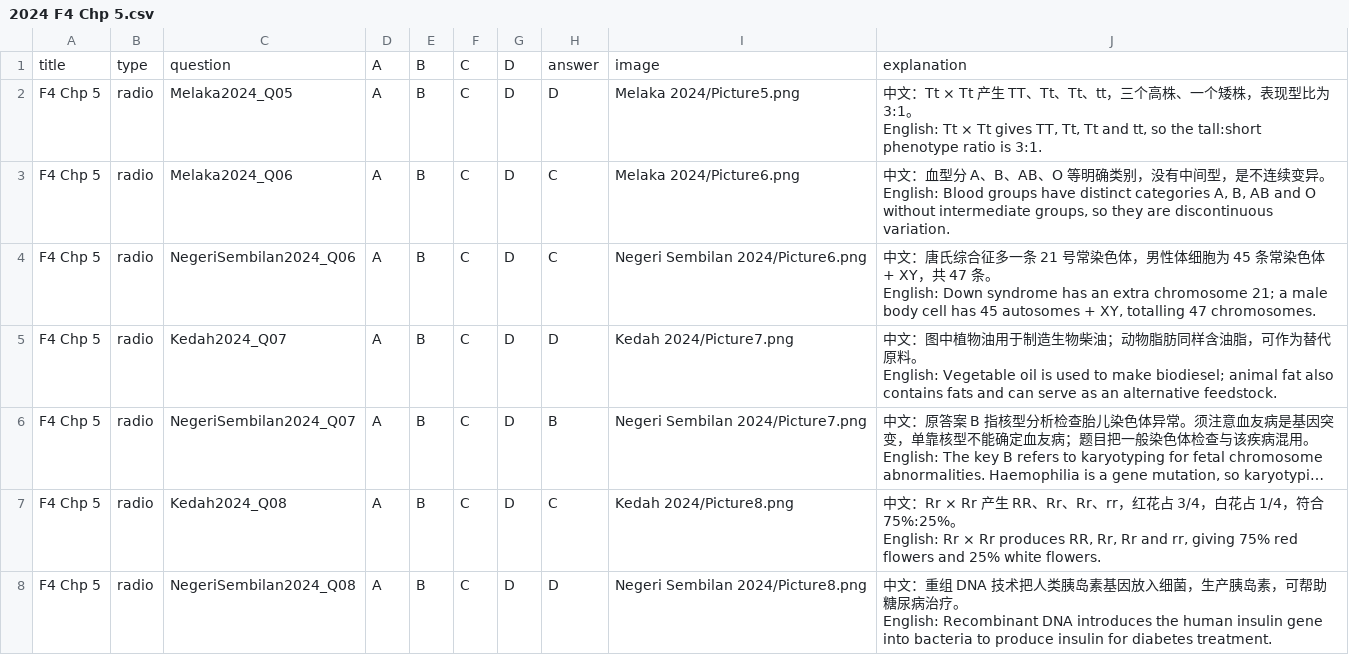
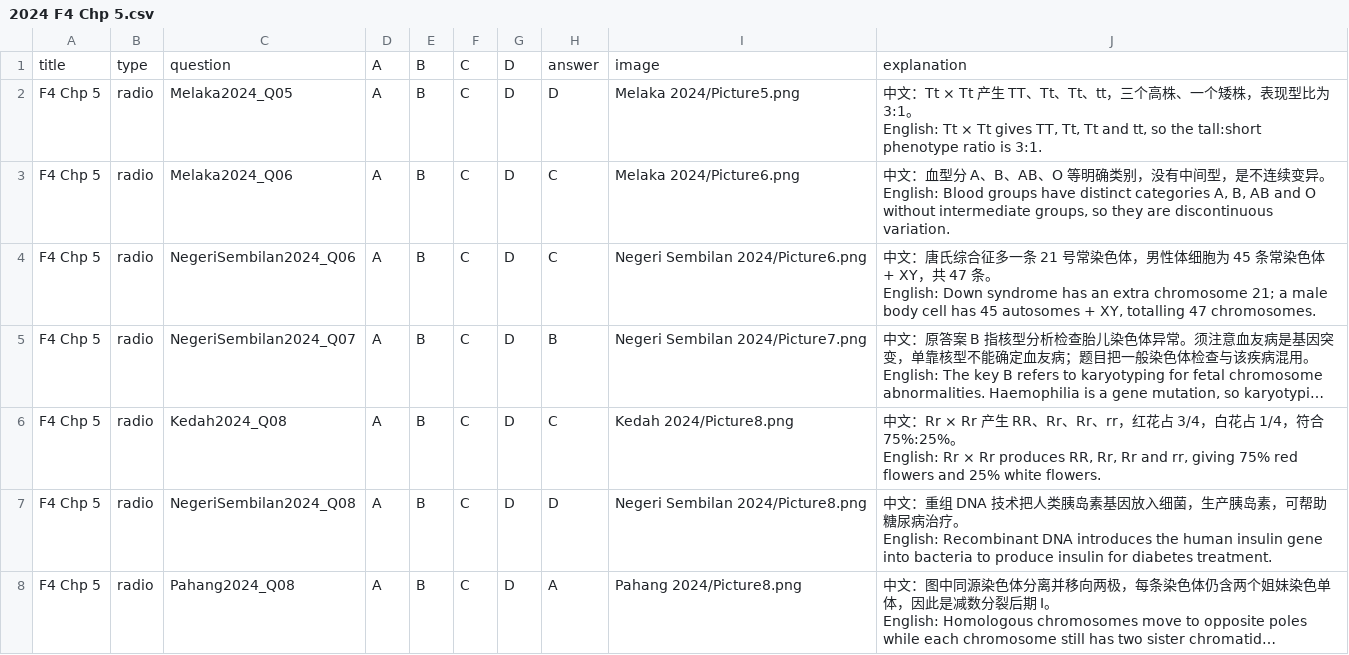
Before and after one commit to nobody0619/SPM-SC, a CSV file: 2024/ByChapterCSV/2024 F4 Chp 5.csv, drawn as a sheet; only a part is shown; the shorter side is filled out with more unchanged rows; long unchanged cells end in …; ↵ is a line break in a cell; the diff names each change by its address in the sheet, - before the commit and + after, or states it on an @@ line.

```diff
--- a/2024/ByChapterCSV/2024 F4 Chp 5.csv
+++ b/2024/ByChapterCSV/2024 F4 Chp 5.csv
-row 5: F4 Chp 5 | radio | Kedah2024_Q07 | A | B | C | D | D | Kedah 2024/Picture7.png | 中文：图中植物油用于制造生物柴油；动物脂肪同样含油脂，可作为替代原料。 ↵ English: Vegetable oil is used to make biodiesel; animal fat also contains fats and can serve as an alternative feedstock.
```
Also changed, not shown: 2024/ByChapterCSV/2024 F4 Chp 4.csv, 2024/ByChapterCSV/2024 F4 Chp 9.csv, 19 other files.
